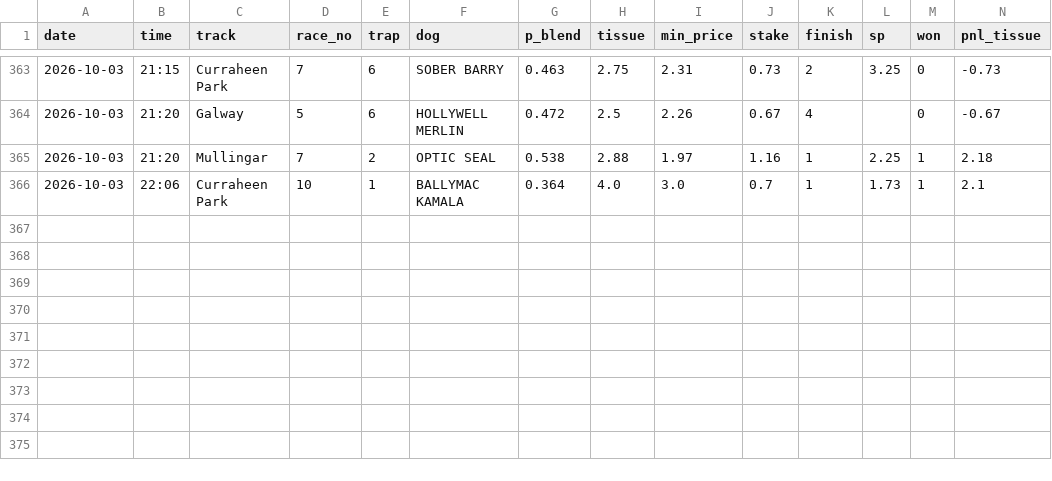
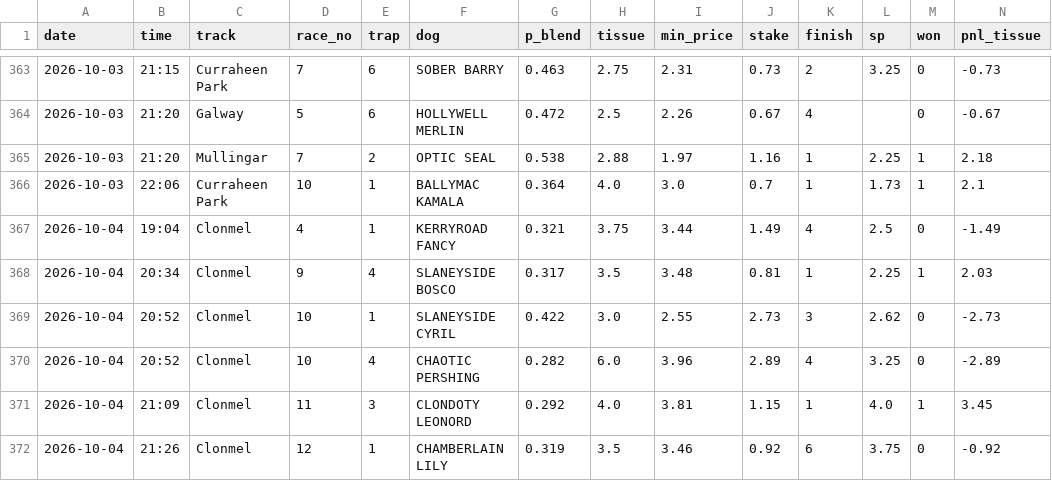
Before and after one commit to BigBobbo/2026_greyhounds, a CSV file: docs/predictions/paper_ledger.csv, drawn as a sheet; only a part is shown, gaps mark what is left out; rows hold the shown columns only; the diff names each change by its address in the sheet, - before the commit and + after, or states it on an @@ line.

```diff
--- a/docs/predictions/paper_ledger.csv
+++ b/docs/predictions/paper_ledger.csv
+row 367: 2026-10-04 | 19:04 | Clonmel | 4 | 1 | KERRYROAD FANCY | 0.321 | 3.75 | 3.44 | 1.49 | 4 | 2.5 | 0 | -1.49
+row 368: 2026-10-04 | 20:34 | Clonmel | 9 | 4 | SLANEYSIDE BOSCO | 0.317 | 3.5 | 3.48 | 0.81 | 1 | 2.25 | 1 | 2.03
+row 369: 2026-10-04 | 20:52 | Clonmel | 10 | 1 | SLANEYSIDE CYRIL | 0.422 | 3.0 | 2.55 | 2.73 | 3 | 2.62 | 0 | -2.73
+row 370: 2026-10-04 | 20:52 | Clonmel | 10 | 4 | CHAOTIC PERSHING | 0.282 | 6.0 | 3.96 | 2.89 | 4 | 3.25 | 0 | -2.89
+row 371: 2026-10-04 | 21:09 | Clonmel | 11 | 3 | CLONDOTY LEONORD | 0.292 | 4.0 | 3.81 | 1.15 | 1 | 4.0 | 1 | 3.45
+row 372: 2026-10-04 | 21:26 | Clonmel | 12 | 1 | CHAMBERLAIN LILY | 0.319 | 3.5 | 3.46 | 0.92 | 6 | 3.75 | 0 | -0.92
```
